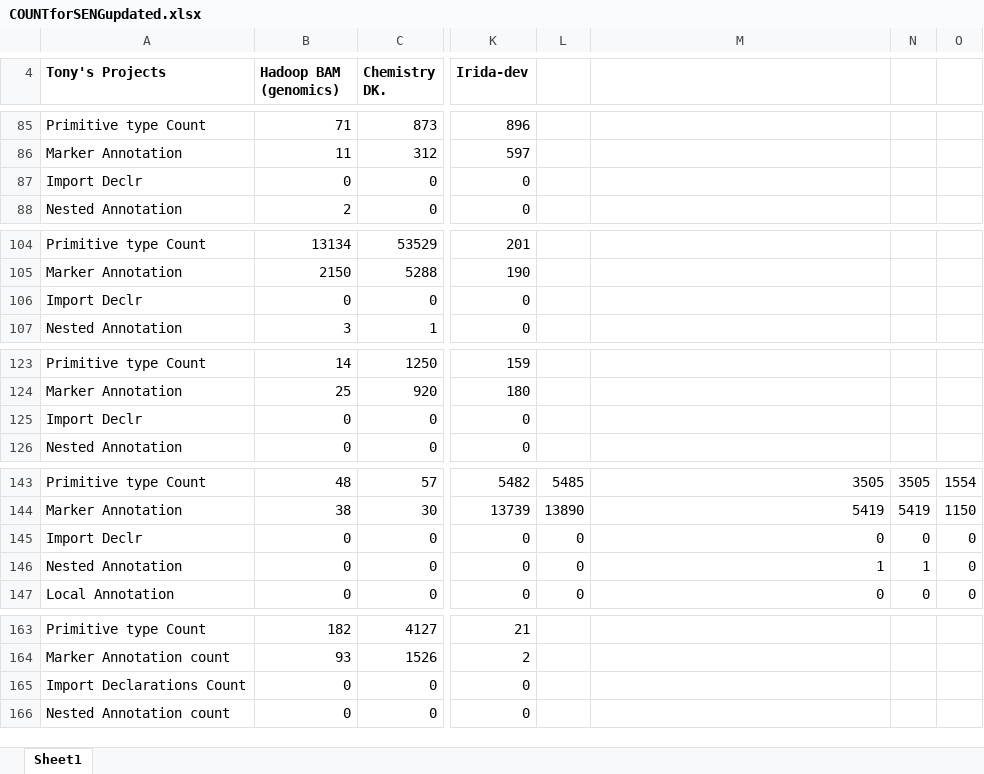
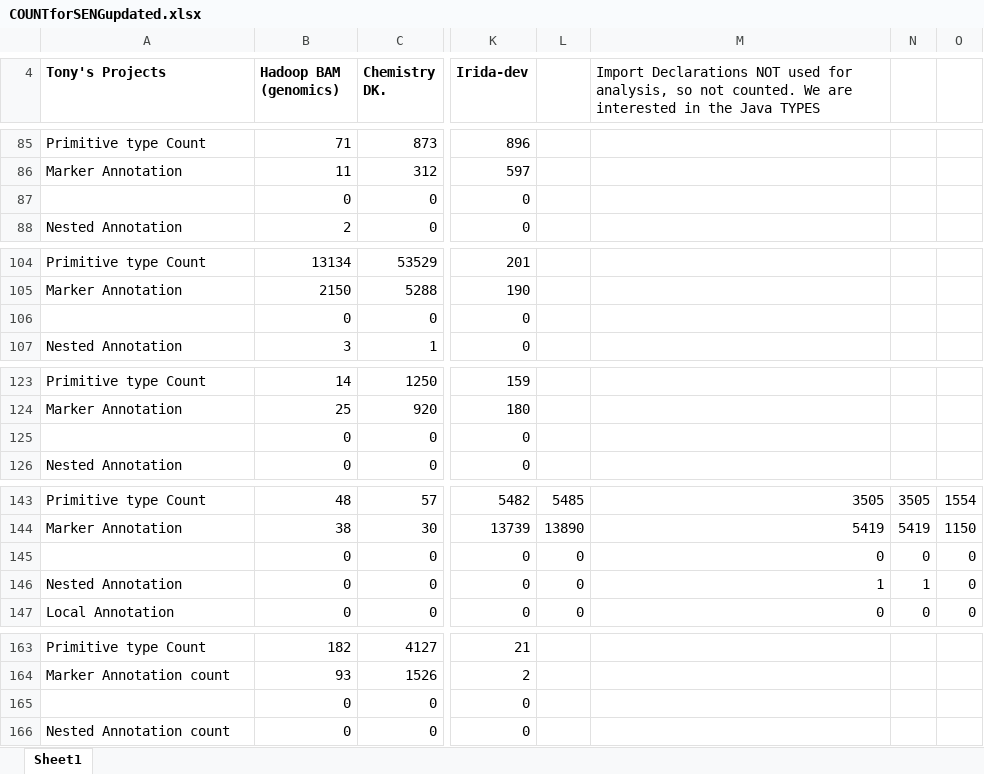
Before and after one commit to shippy24/SENG300GROUP3, an Excel workbook: COUNTforSENGupdated.xlsx, sheet Sheet1, drawn as a sheet; only a part is shown, gaps mark what is left out; values as stored, in another font and other column widths than the file's, no borders; table styles not drawn; the diff covers the shown part only; the diff names each change by its address in the sheet, - before the commit and + after, or states it on an @@ line.

Commit message:
Removed Import declarations. from excel

```diff
--- a/COUNTforSENGupdated.xlsx (sheet Sheet1)
+++ b/COUNTforSENGupdated.xlsx (sheet Sheet1)
-M4: (empty)
+M4: Import Declarations NOT used for analysis, so not counted. We are interested in the Java TYPES
-A87 (Tony's Projects): Import Declr
+A87 (Tony's Projects): (empty)
-A106 (Tony's Projects): Import Declr
+A106 (Tony's Projects): (empty)
-A125 (Tony's Projects): Import Declr
+A125 (Tony's Projects): (empty)
-A145 (Tony's Projects): Import Declr
+A145 (Tony's Projects): (empty)
-A165 (Tony's Projects): Import Declarations Count
+A165 (Tony's Projects): (empty)
```
Also changed, not shown: 1 added row, 1 removed row and 5 edited cells elsewhere in this sheet.
